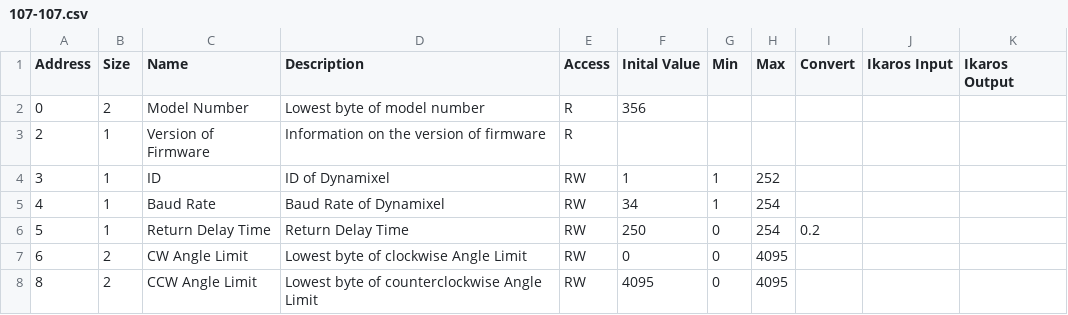
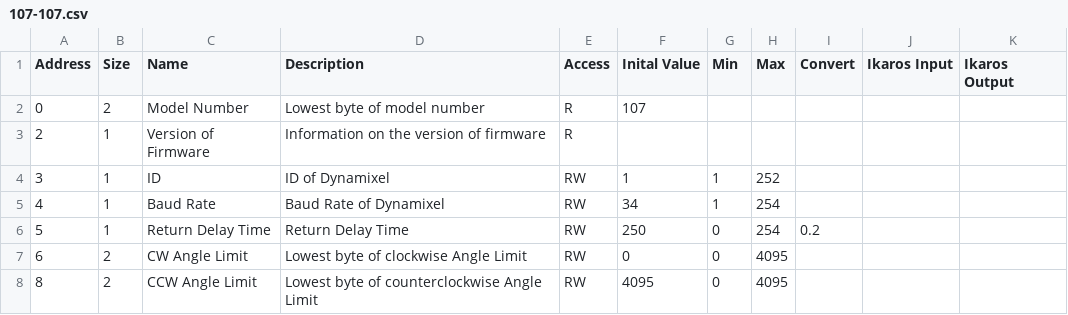
Before and after one commit to ikaros-project/ikaros, a CSV file: Source/Modules/RobotModules/Dynamixel/Examples/DynamixelControlTables/107-107.csv, drawn as a sheet; only a part is shown.

```diff
--- a/Source/Modules/RobotModules/Dynamixel/Examples/DynamixelControlTables/107-107.csv
+++ b/Source/Modules/RobotModules/Dynamixel/Examples/DynamixelControlTables/107-107.csv
@@ -1,3 +1,3 @@
 Address;Size;Name;Description;Access;Inital Value;Min;Max;Convert;Ikaros Input;Ikaros Output
-0;2;Model Number;Lowest byte of model number;R;356;;;;;
+0;2;Model Number;Lowest byte of model number;R;107;;;;;
 2;1;Version of Firmware;Information on the version of firmware;R;;;;;;
```
Also changed, not shown: Source/Modules/RobotModules/Dynamixel/Examples/DynamixelControlTables/113-113.csv, Source/Modules/RobotModules/Dynamixel/Examples/DynamixelControlTables/116-116.csv, 11 other files.
